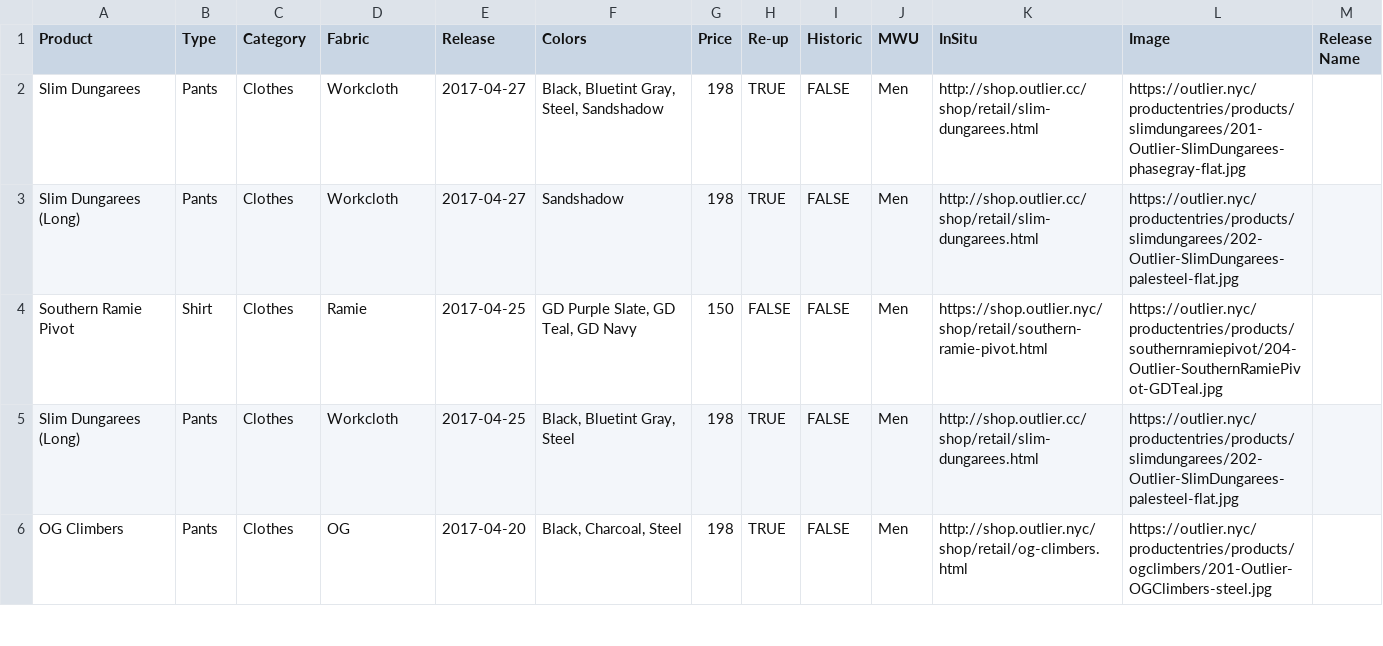
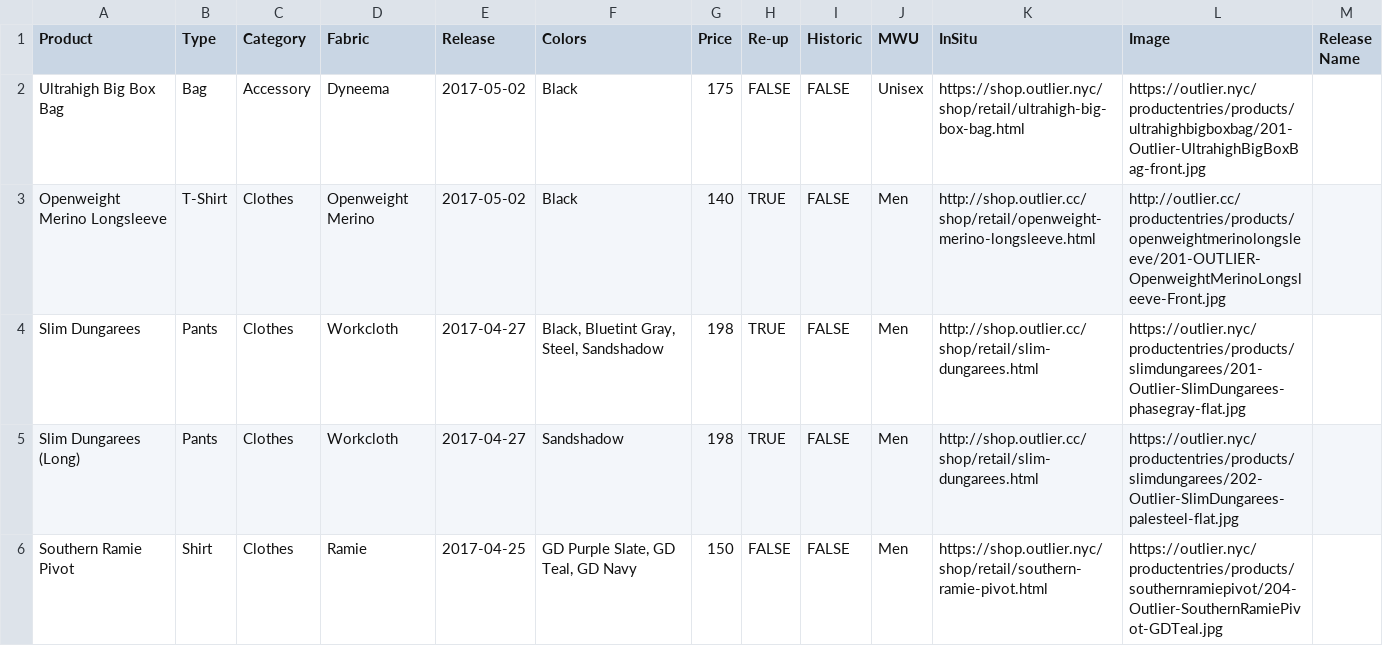
Before and after one commit to ciyer/outlier, a CSV file: src/outlier-data.csv, drawn as a sheet; only a part is shown; the shorter side is filled out with more unchanged rows.

Commit message:
2017-05-02 drops.

```diff
--- a/src/outlier-data.csv
+++ b/src/outlier-data.csv
@@ -1,2 +1,4 @@
 Product,Type,Category,Fabric,Release,Colors,Price,Re-up,Historic,MWU,InSitu,Image,Release Name
+Ultrahigh Big Box Bag,Bag,Accessory,Dyneema,2017-05-02,Black,175,FALSE,FALSE,Unisex,https://shop.outlier.nyc/shop/retail/ultrahigh-big-box-bag.html,https://outlier.nyc/productentries/products/ultrahighbigboxbag/201-Outlier-UltrahighBigBoxBag-front.jpg,
+Openweight Merino Longsleeve,T-Shirt,Clothes,Openweight Merino,2017-05-02,Black,140,TRUE,FALSE,Men,http://shop.outlier.cc/shop/retail/openweight-merino-longsleeve.html,http://outlier.cc/productentries/products/openweightmerinolongsleeve/201-OUTLIER-OpenweightMerinoLongsleeve-Front.jpg,
 Slim Dungarees,Pants,Clothes,Workcloth,2017-04-27,"Black, Bluetint Gray, Steel, Sandshadow",198,TRUE,FALSE,Men,http://shop.outlier.cc/shop/retail/slim-dungarees.html,https://outlier.nyc/productentries/products/slimdungarees/201-Outlier-SlimDungarees-phasegray-flat.jpg,
```
